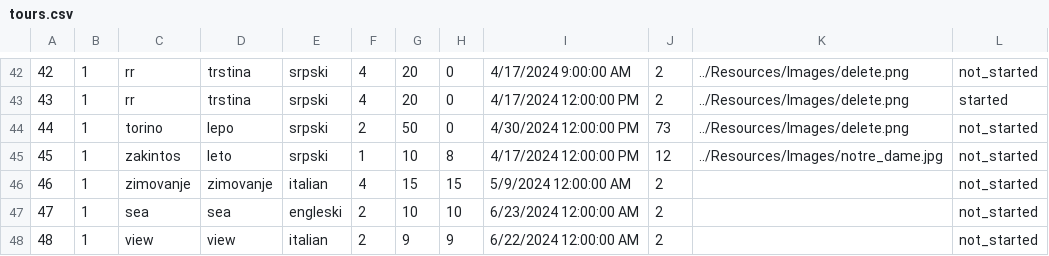
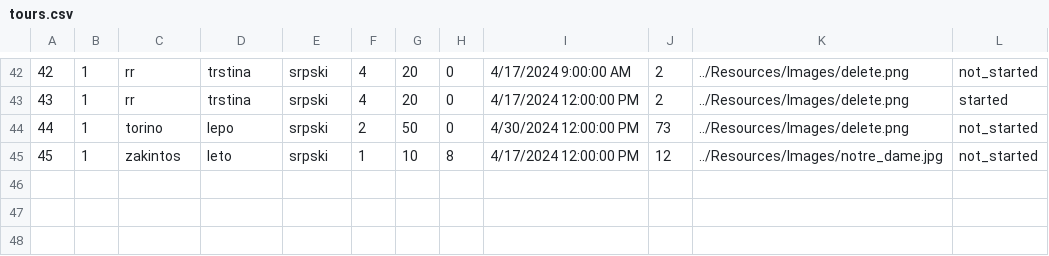
Before and after one commit to m4r1n4181/BookingApp, a CSV file: Resources/Data/tours.csv, drawn as a sheet; only a part is shown, gaps mark what is left out.

Commit message:
uradila tours page za hci (all tours)

```diff
--- a/Resources/Data/tours.csv
+++ b/Resources/Data/tours.csv
@@ -45,4 +45 @@
 45|1|zakintos|leto|srpski|1|10|8|4/17/2024 12:00:00 PM|12|../Resources/Images/notre_dame.jpg|not_started
-46|1|zimovanje|zimovanje|italian|4|15|15|5/9/2024 12:00:00 AM|2||not_started
-47|1|sea|sea|engleski|2|10|10|6/23/2024 12:00:00 AM|2||not_started
-48|1|view|view|italian|2|9|9|6/22/2024 12:00:00 AM|2||not_started
```
Also changed, not shown: 7 other files.
